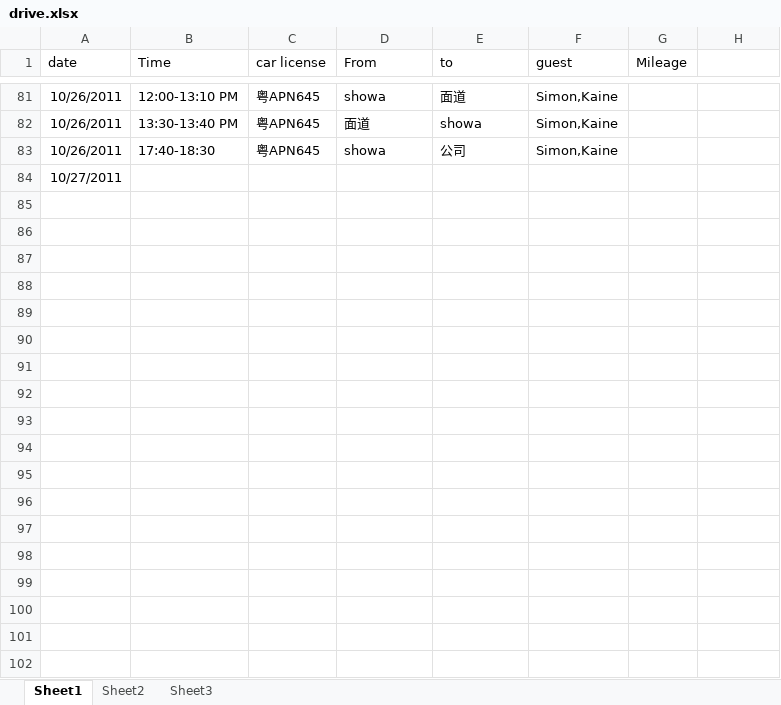
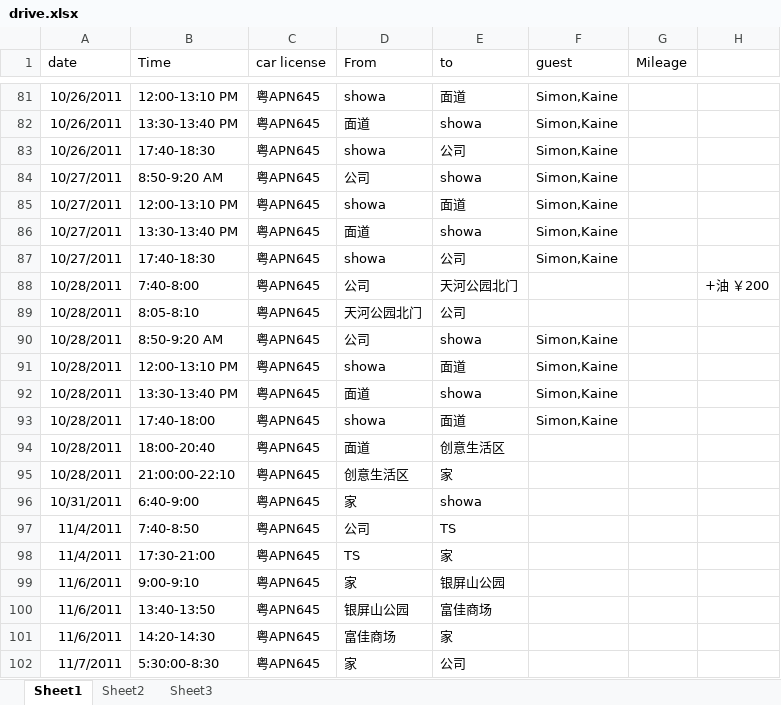
Before and after one commit to hubshi/liferecord, an Excel workbook: history/drive.xlsx, sheet Sheet1, drawn as a sheet; only a part is shown, gaps mark what is left out; values as stored, in another font and other column widths than the file's, no borders; removed rows and columns are numbered as before the commit, all else as after; the diff names each change by its address in the sheet, - before the commit and + after, or states it on an @@ line.

```diff
--- a/history/drive.xlsx (sheet Sheet1)
+++ b/history/drive.xlsx (sheet Sheet1)
-row 84: 10/27/2011
+row 84: 10/27/2011 | 8:50-9:20 AM | 粤APN645 | 公司 | showa | Simon,Kaine
+row 85: 10/27/2011 | 12:00-13:10 PM | 粤APN645 | showa | 面道 | Simon,Kaine
+row 86: 10/27/2011 | 13:30-13:40 PM | 粤APN645 | 面道 | showa | Simon,Kaine
+row 87: 10/27/2011 | 17:40-18:30 | 粤APN645 | showa | 公司 | Simon,Kaine
+row 88: 10/28/2011 | 7:40-8:00 | 粤APN645 | 公司 | 天河公园北门 |  |  | +油 ￥200
+row 89: 10/28/2011 | 8:05-8:10 | 粤APN645 | 天河公园北门 | 公司
+row 90: 10/28/2011 | 8:50-9:20 AM | 粤APN645 | 公司 | showa | Simon,Kaine
+row 91: 10/28/2011 | 12:00-13:10 PM | 粤APN645 | showa | 面道 | Simon,Kaine
+row 92: 10/28/2011 | 13:30-13:40 PM | 粤APN645 | 面道 | showa | Simon,Kaine
+row 93: 10/28/2011 | 17:40-18:00 | 粤APN645 | showa | 面道 | Simon,Kaine
+row 94: 10/28/2011 | 18:00-20:40 | 粤APN645 | 面道 | 创意生活区
+row 95: 10/28/2011 | 21:00:00-22:10 | 粤APN645 | 创意生活区 | 家
+row 96: 10/31/2011 | 6:40-9:00 | 粤APN645 | 家 | showa
+row 97: 11/4/2011 | 7:40-8:50 | 粤APN645 | 公司 | TS
+row 98: 11/4/2011 | 17:30-21:00 | 粤APN645 | TS | 家
+row 99: 11/6/2011 | 9:00-9:10 | 粤APN645 | 家 | 银屏山公园
+row 100: 11/6/2011 | 13:40-13:50 | 粤APN645 | 银屏山公园 | 富佳商场
+row 101: 11/6/2011 | 14:20-14:30 | 粤APN645 | 富佳商场 | 家
+row 102: 11/7/2011 | 5:30:00-8:30 | 粤APN645 | 家 | 公司
```
Also changed, not shown: history/schedule.xlsx, 2 other files.
